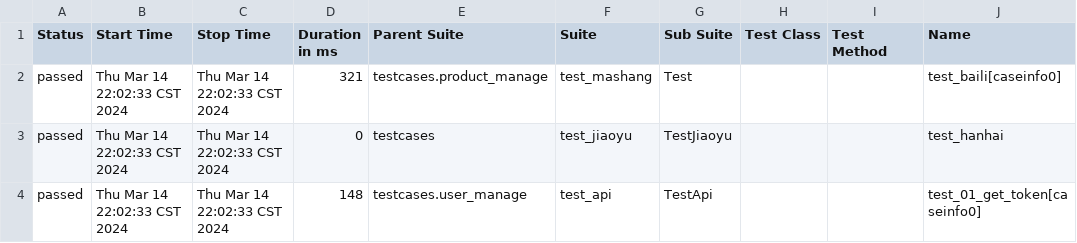
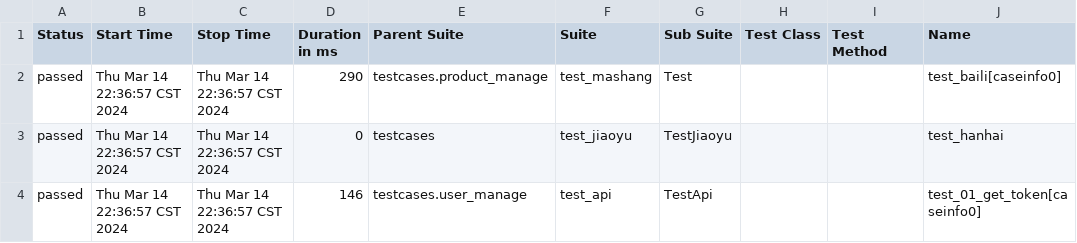
Before and after one commit to GCh2000/python-git-test, a CSV file: reports/data/suites.csv, drawn as a sheet; only a part is shown; the diff names each change by its address in the sheet, - before the commit and + after, or states it on an @@ line.

```diff
--- a/reports/data/suites.csv
+++ b/reports/data/suites.csv
-B2:B4 (Start Time): Thu Mar 14 22:02:33 CST 2024
+B2:B4 (Start Time): Thu Mar 14 22:36:57 CST 2024
-C2:C4 (Stop Time): Thu Mar 14 22:02:33 CST 2024
+C2:C4 (Stop Time): Thu Mar 14 22:36:57 CST 2024
-D2 (Duration in ms): 321
+D2 (Duration in ms): 290
-D4 (Duration in ms): 148
+D4 (Duration in ms): 146
```
Also changed, not shown: 24 other files.
